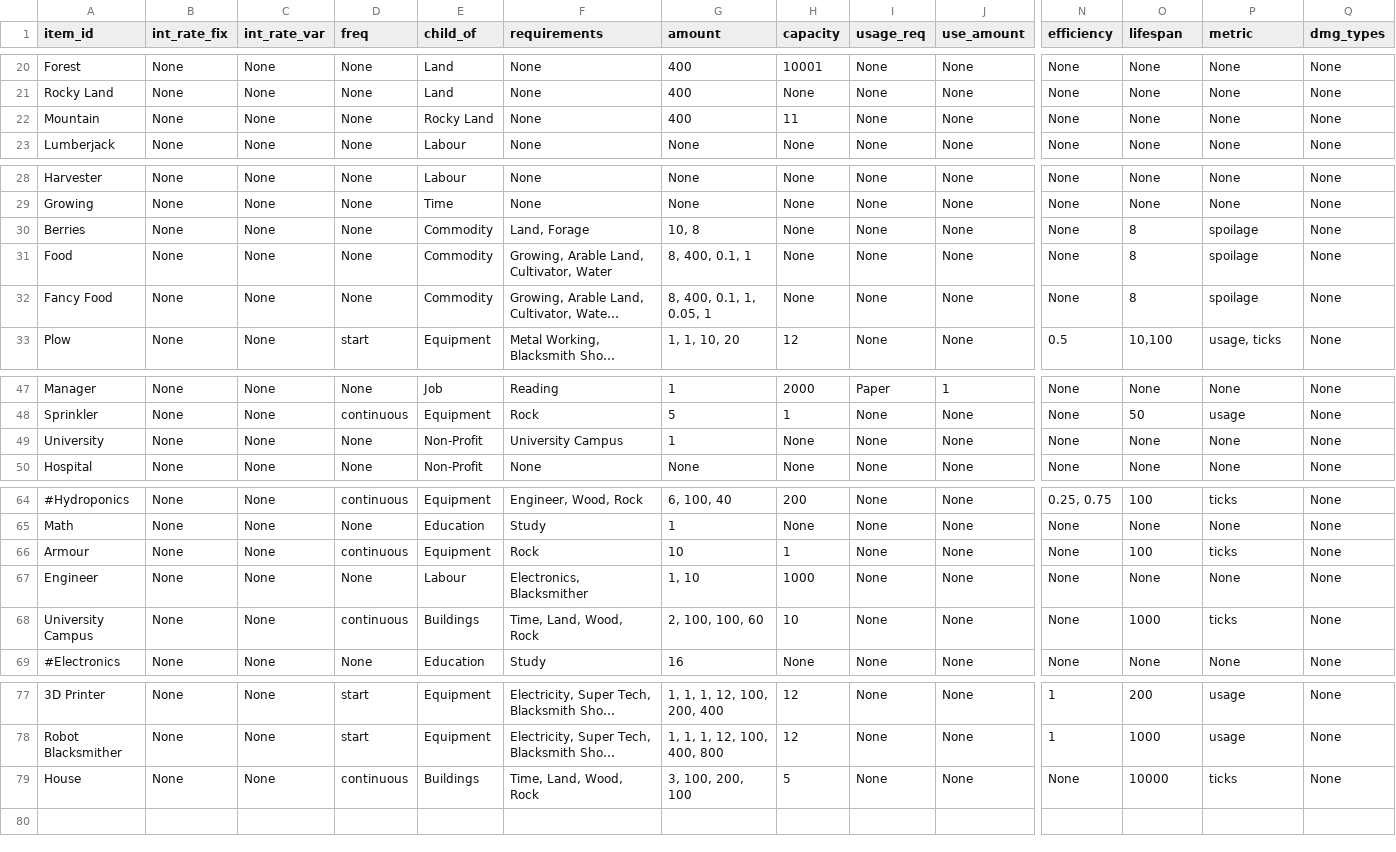
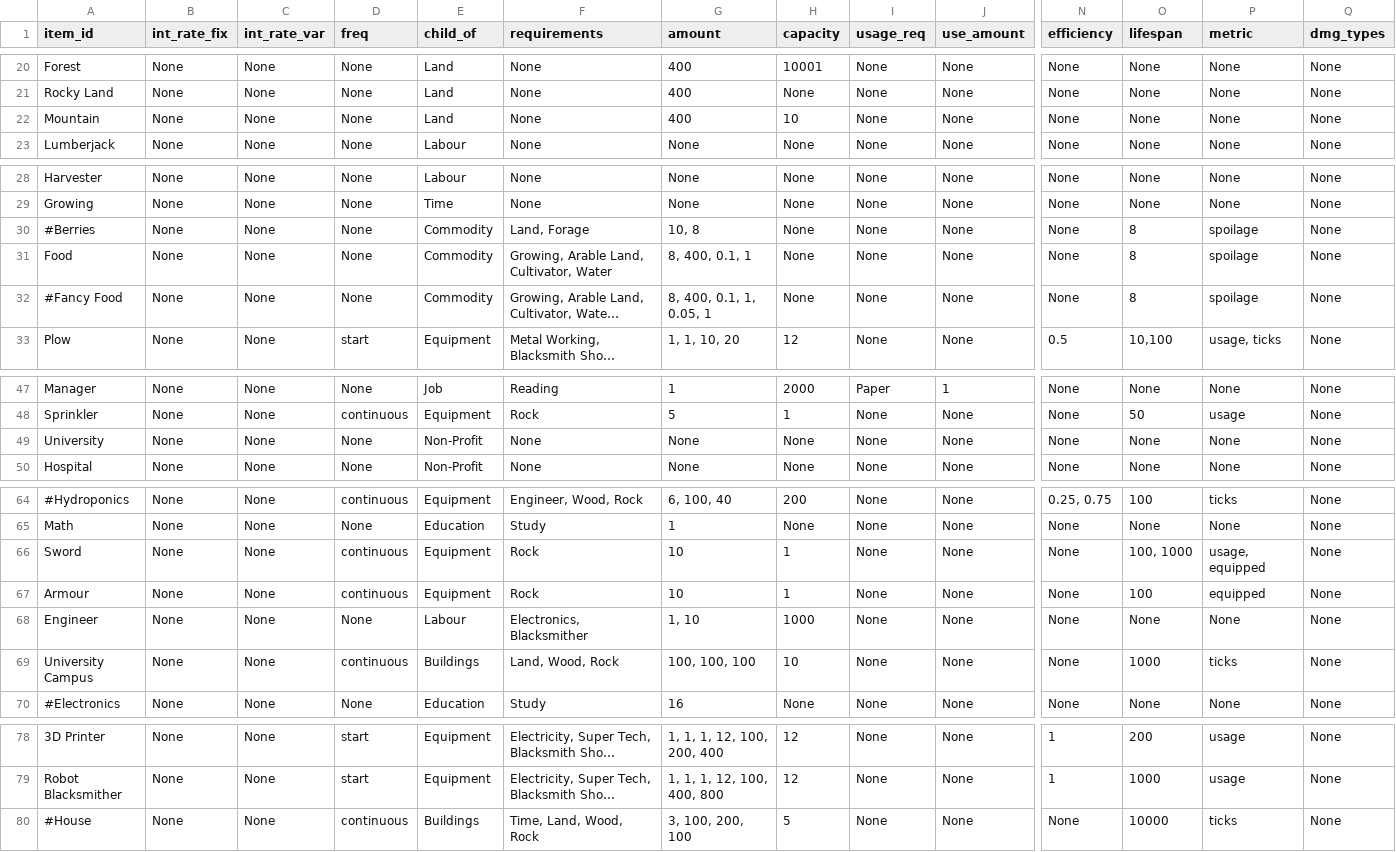
Before and after one commit to ralexander11/acct_legacy, a CSV file: data/items.csv, drawn as a sheet; only a part is shown, gaps mark what is left out; long unchanged cells end in …; addresses are those after the commit; rows hold the shown columns only; the diff names each change by its address in the sheet, - before the commit and + after, or states it on an @@ line.

```diff
--- a/data/items.csv
+++ b/data/items.csv
-E22 (child_of): Rocky Land
+E22 (child_of): Land
-H22 (capacity): 11
+H22 (capacity): 10
-A30 (item_id): Berries
+A30 (item_id): #Berries
-A32 (item_id): Fancy Food
+A32 (item_id): #Fancy Food
-F49 (requirements): University Campus
+F49 (requirements): None
-G49 (amount): 1
+G49 (amount): None
+row 66: Sword | None | None | continuous | Equipment | Rock | 10 | 1 | None | None | None | 100, 1000 | usage, equipped | None
-P67 (metric): ticks
+P67 (metric): equipped
-F69 (requirements): Time, Land, Wood, Rock
+F69 (requirements): Land, Wood, Rock
-G69 (amount): 2, 100, 100, 60
+G69 (amount): 100, 100, 100
-A80 (item_id): House
+A80 (item_id): #House
```
Also changed, not shown: 1 other file.
